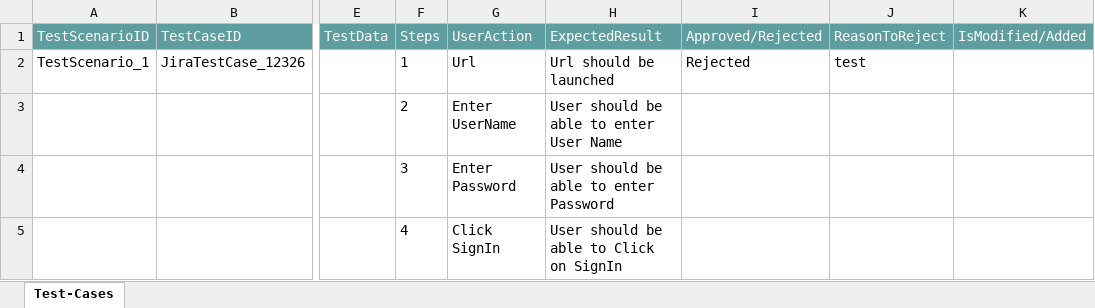
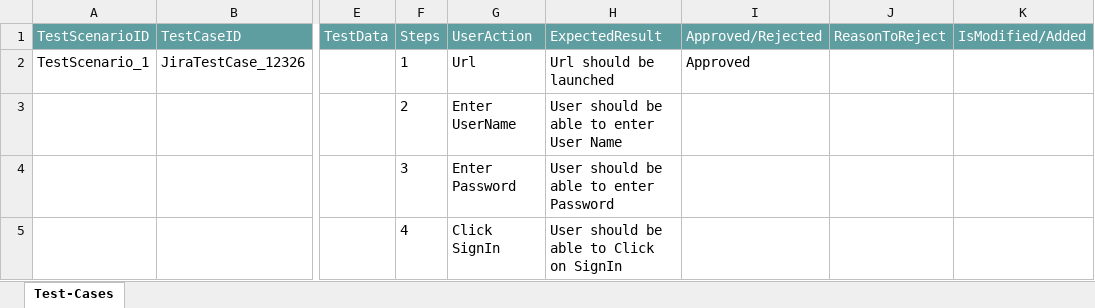
Before and after one commit to ShaikMohamedIrfan/TESTR5SNAP, an Excel workbook: Genericpackdemo.xlsx, sheet Test-Cases, drawn as a sheet; only a part is shown, gaps mark what is left out; values as stored, in another font and other column widths than the file's, no borders; table styles not drawn; the diff names each change by its address in the sheet, - before the commit and + after, or states it on an @@ line.

Commit message:
Add files via upload

```diff
--- a/Genericpackdemo.xlsx (sheet Test-Cases)
+++ b/Genericpackdemo.xlsx (sheet Test-Cases)
-I2 (Approved/Rejected): Rejected
+I2 (Approved/Rejected): Approved
-J2 (ReasonToReject): test
+J2 (ReasonToReject): (empty)
```
